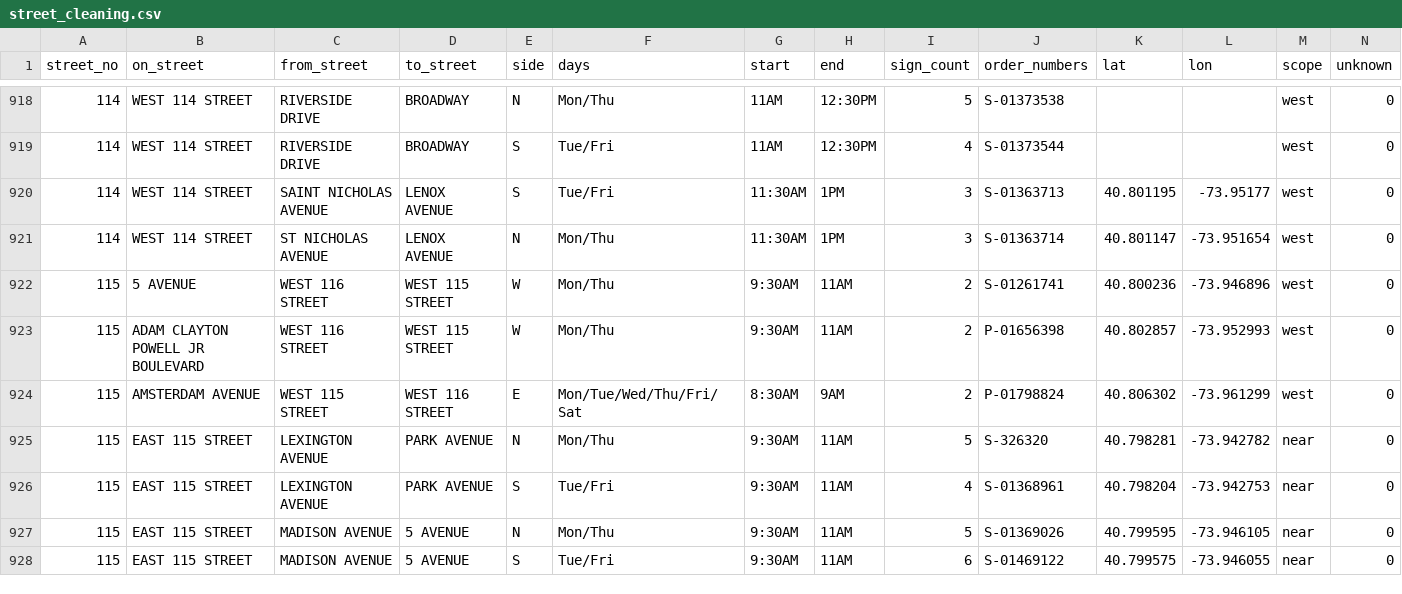
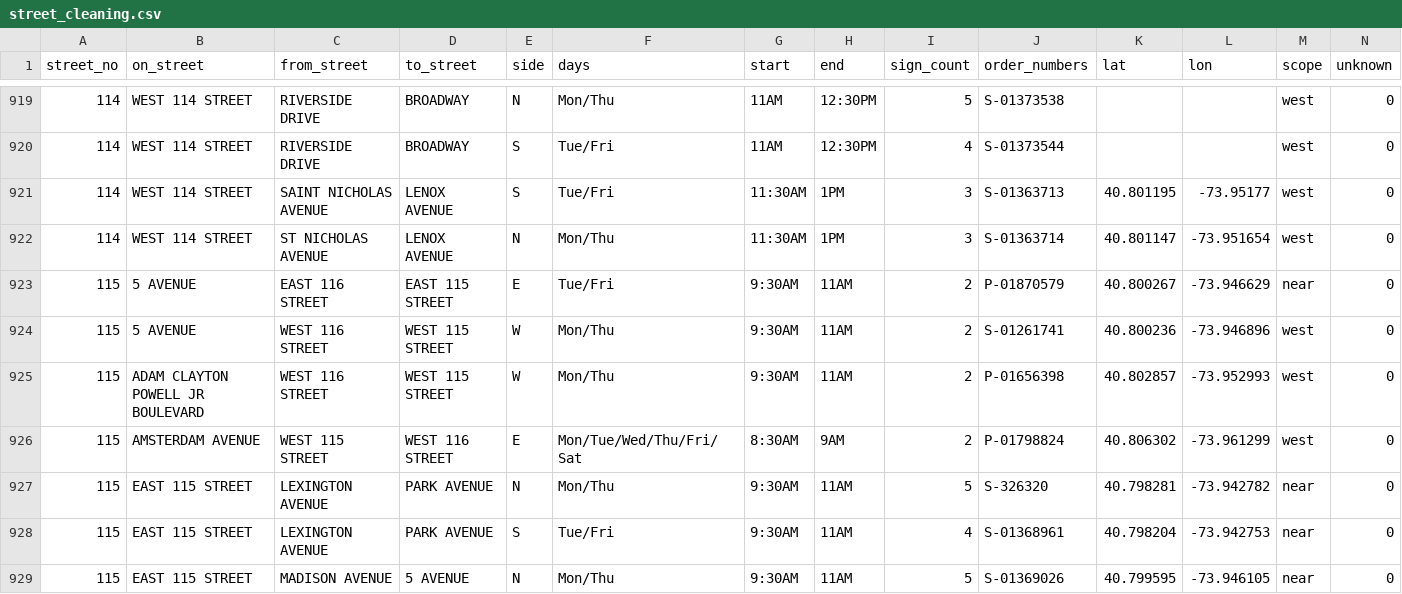
Before and after one commit to brandonbm-creator/nyc-street-parking, a CSV file: data/street_cleaning.csv, drawn as a sheet; only a part is shown, gaps mark what is left out; the shorter side is filled out with more unchanged rows; the diff covers the shown part only.

```diff
--- a/data/street_cleaning.csv
+++ b/data/street_cleaning.csv
@@ -921,2 +922,3 @@ street_no,on_street,from_street,to_street,side,days,start,end,sign_count,order_n
 114,WEST 114 STREET,ST NICHOLAS AVENUE,LENOX AVENUE,N,Mon/Thu,11:30AM,1PM,3,S-01363714,40.801147,-73.951654,west,0
+115,5 AVENUE,EAST 116 STREET,EAST 115 STREET,E,Tue/Fri,9:30AM,11AM,2,P-01870579,40.800267,-73.946629,near,0
 115,5 AVENUE,WEST 116 STREET,WEST 115 STREET,W,Mon/Thu,9:30AM,11AM,2,S-01261741,40.800236,-73.946896,west,0
```
Also changed, not shown: 8 added rows elsewhere in this file, 1 other file.
